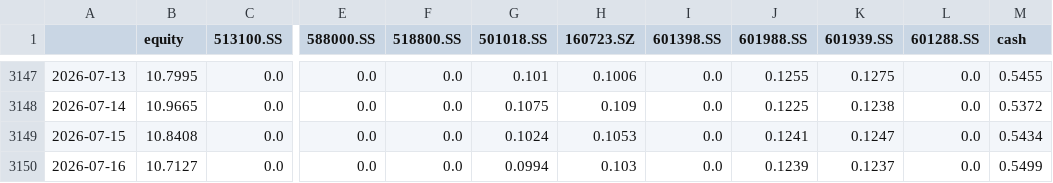
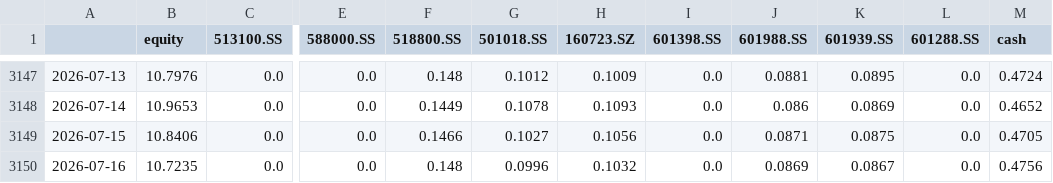
Before and after one commit to xumuhua/claude_big, a CSV file: output/v33_daily_weights.csv, drawn as a sheet; only a part is shown, gaps mark what is left out; the diff covers the shown part only; the diff names each change by its address in the sheet, - before the commit and + after, or states it on an @@ line.

```diff
--- a/output/v33_daily_weights.csv
+++ b/output/v33_daily_weights.csv
-B3147 (equity): 10.7995
+B3147 (equity): 10.7976
-F3147 (518800.SS): 0.0
+F3147 (518800.SS): 0.148
-G3147 (501018.SS): 0.101
+G3147 (501018.SS): 0.1012
-H3147 (160723.SZ): 0.1006
+H3147 (160723.SZ): 0.1009
-J3147 (601988.SS): 0.1255
+J3147 (601988.SS): 0.0881
-K3147 (601939.SS): 0.1275
+K3147 (601939.SS): 0.0895
-M3147 (cash): 0.5455
+M3147 (cash): 0.4724
-B3148 (equity): 10.9665
+B3148 (equity): 10.9653
-F3148 (518800.SS): 0.0
+F3148 (518800.SS): 0.1449
-G3148 (501018.SS): 0.1075
+G3148 (501018.SS): 0.1078
-H3148 (160723.SZ): 0.109
+H3148 (160723.SZ): 0.1093
-J3148 (601988.SS): 0.1225
+J3148 (601988.SS): 0.086
-K3148 (601939.SS): 0.1238
+K3148 (601939.SS): 0.0869
-M3148 (cash): 0.5372
+M3148 (cash): 0.4652
-B3149 (equity): 10.8408
+B3149 (equity): 10.8406
-F3149 (518800.SS): 0.0
+F3149 (518800.SS): 0.1466
-G3149 (501018.SS): 0.1024
+G3149 (501018.SS): 0.1027
-H3149 (160723.SZ): 0.1053
+H3149 (160723.SZ): 0.1056
-J3149 (601988.SS): 0.1241
+J3149 (601988.SS): 0.0871
-K3149 (601939.SS): 0.1247
+K3149 (601939.SS): 0.0875
-M3149 (cash): 0.5434
+M3149 (cash): 0.4705
-B3150 (equity): 10.7127
+B3150 (equity): 10.7235
-F3150 (518800.SS): 0.0
+F3150 (518800.SS): 0.148
-G3150 (501018.SS): 0.0994
+G3150 (501018.SS): 0.0996
-H3150 (160723.SZ): 0.103
+H3150 (160723.SZ): 0.1032
-J3150 (601988.SS): 0.1239
+J3150 (601988.SS): 0.0869
-K3150 (601939.SS): 0.1237
+K3150 (601939.SS): 0.0867
-M3150 (cash): 0.5499
+M3150 (cash): 0.4756
```
Also changed, not shown: 159 edited cells elsewhere in this file, output/rotation_equity_v31.csv, 1 other file.
